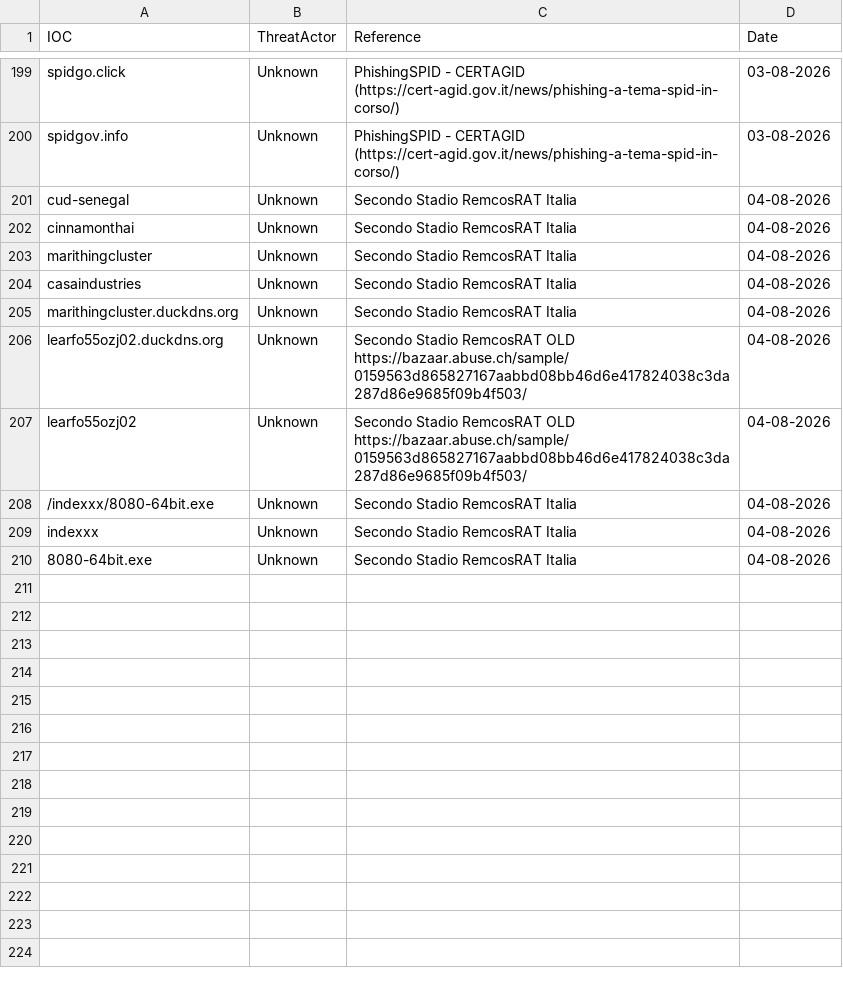
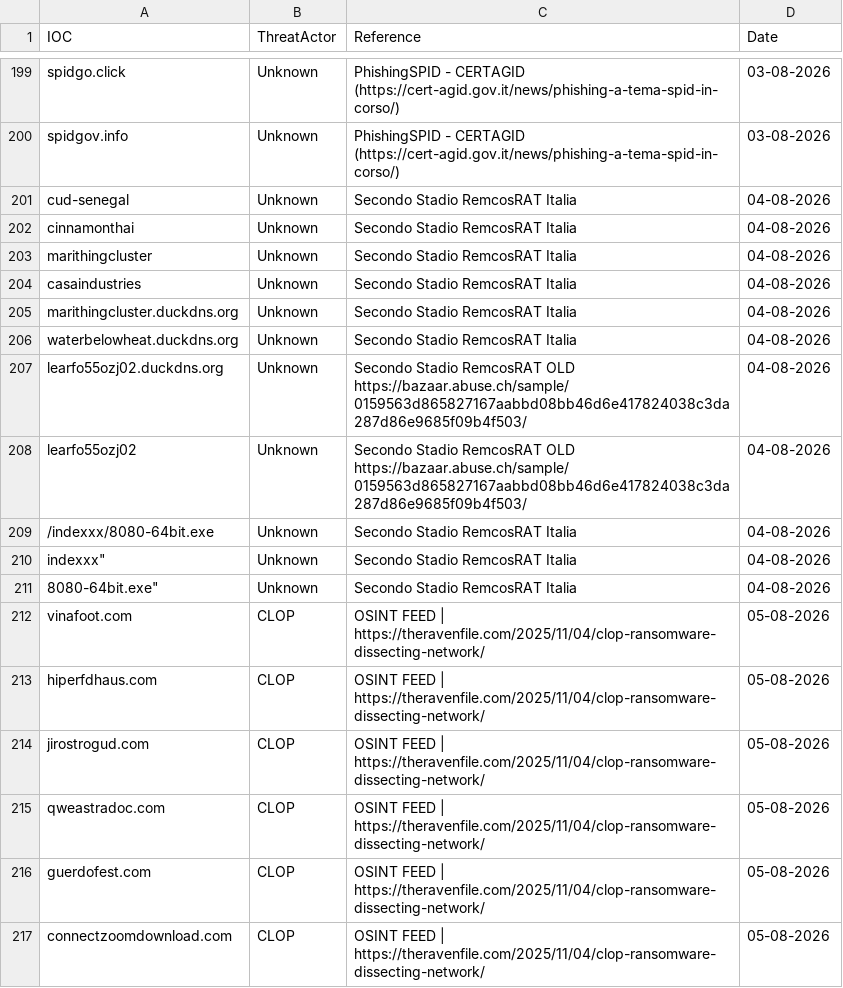
Before and after one commit to thflame/repo, a CSV file: Domains.csv, drawn as a sheet; only a part is shown, gaps mark what is left out; addresses are those after the commit; the diff names each change by its address in the sheet, - before the commit and + after, or states it on an @@ line.

Commit message:
Update Domains.csv

```diff
--- a/Domains.csv
+++ b/Domains.csv
+row 206: waterbelowheat.duckdns.org | Unknown | Secondo Stadio RemcosRAT Italia | 04-08-2026
-A210 (IOC): indexxx
+A210 (IOC): indexxx"
-A211 (IOC): 8080-64bit.exe
+A211 (IOC): 8080-64bit.exe"
+row 212: vinafoot.com | CLOP | OSINT FEED | https://theravenfile.com/2025/11/04/clop-ransomware-dissecting-network/ | 05-08-2026
+row 213: hiperfdhaus.com | CLOP | OSINT FEED | https://theravenfile.com/2025/11/04/clop-ransomware-dissecting-network/ | 05-08-2026
+row 214: jirostrogud.com | CLOP | OSINT FEED | https://theravenfile.com/2025/11/04/clop-ransomware-dissecting-network/ | 05-08-2026
+row 215: qweastradoc.com | CLOP | OSINT FEED | https://theravenfile.com/2025/11/04/clop-ransomware-dissecting-network/ | 05-08-2026
+row 216: guerdofest.com | CLOP | OSINT FEED | https://theravenfile.com/2025/11/04/clop-ransomware-dissecting-network/ | 05-08-2026
+row 217: connectzoomdownload.com | CLOP | OSINT FEED | https://theravenfile.com/2025/11/04/clop-ransomware-dissecting-network/ | 05-08-2026
```
